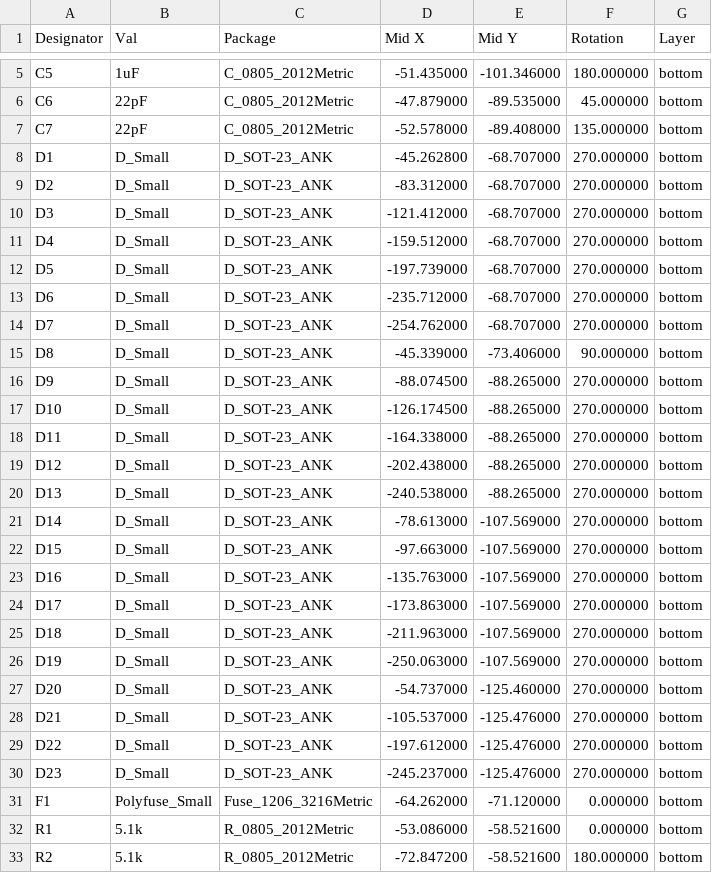
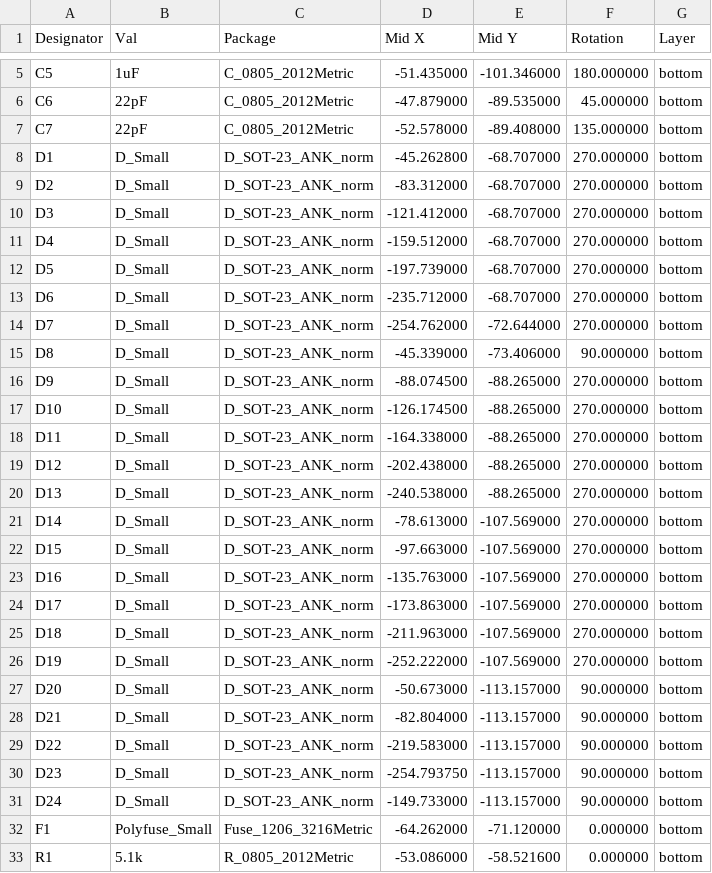
Before and after one commit to kb-elmo/Vertex, a CSV file: pcb/fab/vertex_cpl_jlc.csv, drawn as a sheet; only a part is shown, gaps mark what is left out; the shorter side is filled out with more unchanged rows.

```diff
--- a/pcb/fab/vertex_cpl_jlc.csv
+++ b/pcb/fab/vertex_cpl_jlc.csv
@@ -7,25 +7,26 @@ C6,22pF,C_0805_2012Metric,-47.879000,-89.535000,45.000000,bottom
 C7,22pF,C_0805_2012Metric,-52.578000,-89.408000,135.000000,bottom
-D1,D_Small,D_SOT-23_ANK,-45.262800,-68.707000,270.000000,bottom
-D2,D_Small,D_SOT-23_ANK,-83.312000,-68.707000,270.000000,bottom
-D3,D_Small,D_SOT-23_ANK,-121.412000,-68.707000,270.000000,bottom
-D4,D_Small,D_SOT-23_ANK,-159.512000,-68.707000,270.000000,bottom
-D5,D_Small,D_SOT-23_ANK,-197.739000,-68.707000,270.000000,bottom
-D6,D_Small,D_SOT-23_ANK,-235.712000,-68.707000,270.000000,bottom
-D7,D_Small,D_SOT-23_ANK,-254.762000,-68.707000,270.000000,bottom
-D8,D_Small,D_SOT-23_ANK,-45.339000,-73.406000,90.000000,bottom
-D9,D_Small,D_SOT-23_ANK,-88.074500,-88.265000,270.000000,bottom
-D10,D_Small,D_SOT-23_ANK,-126.174500,-88.265000,270.000000,bottom
-D11,D_Small,D_SOT-23_ANK,-164.338000,-88.265000,270.000000,bottom
-D12,D_Small,D_SOT-23_ANK,-202.438000,-88.265000,270.000000,bottom
-D13,D_Small,D_SOT-23_ANK,-240.538000,-88.265000,270.000000,bottom
-D14,D_Small,D_SOT-23_ANK,-78.613000,-107.569000,270.000000,bottom
-D15,D_Small,D_SOT-23_ANK,-97.663000,-107.569000,270.000000,bottom
-D16,D_Small,D_SOT-23_ANK,-135.763000,-107.569000,270.000000,bottom
-D17,D_Small,D_SOT-23_ANK,-173.863000,-107.569000,270.000000,bottom
-D18,D_Small,D_SOT-23_ANK,-211.963000,-107.569000,270.000000,bottom
-D19,D_Small,D_SOT-23_ANK,-250.063000,-107.569000,270.000000,bottom
-D20,D_Small,D_SOT-23_ANK,-54.737000,-125.460000,270.000000,bottom
-D21,D_Small,D_SOT-23_ANK,-105.537000,-125.476000,270.000000,bottom
-D22,D_Small,D_SOT-23_ANK,-197.612000,-125.476000,270.000000,bottom
-D23,D_Small,D_SOT-23_ANK,-245.237000,-125.476000,270.000000,bottom
+D1,D_Small,D_SOT-23_ANK_norm,-45.262800,-68.707000,270.000000,bottom
+D2,D_Small,D_SOT-23_ANK_norm,-83.312000,-68.707000,270.000000,bottom
+D3,D_Small,D_SOT-23_ANK_norm,-121.412000,-68.707000,270.000000,bottom
+D4,D_Small,D_SOT-23_ANK_norm,-159.512000,-68.707000,270.000000,bottom
+D5,D_Small,D_SOT-23_ANK_norm,-197.739000,-68.707000,270.000000,bottom
+D6,D_Small,D_SOT-23_ANK_norm,-235.712000,-68.707000,270.000000,bottom
+D7,D_Small,D_SOT-23_ANK_norm,-254.762000,-72.644000,270.000000,bottom
+D8,D_Small,D_SOT-23_ANK_norm,-45.339000,-73.406000,90.000000,bottom
+D9,D_Small,D_SOT-23_ANK_norm,-88.074500,-88.265000,270.000000,bottom
+D10,D_Small,D_SOT-23_ANK_norm,-126.174500,-88.265000,270.000000,bottom
+D11,D_Small,D_SOT-23_ANK_norm,-164.338000,-88.265000,270.000000,bottom
+D12,D_Small,D_SOT-23_ANK_norm,-202.438000,-88.265000,270.000000,bottom
+D13,D_Small,D_SOT-23_ANK_norm,-240.538000,-88.265000,270.000000,bottom
+D14,D_Small,D_SOT-23_ANK_norm,-78.613000,-107.569000,270.000000,bottom
+D15,D_Small,D_SOT-23_ANK_norm,-97.663000,-107.569000,270.000000,bottom
+D16,D_Small,D_SOT-23_ANK_norm,-135.763000,-107.569000,270.000000,bottom
+D17,D_Small,D_SOT-23_ANK_norm,-173.863000,-107.569000,270.000000,bottom
+D18,D_Small,D_SOT-23_ANK_norm,-211.963000,-107.569000,270.000000,bottom
+D19,D_Small,D_SOT-23_ANK_norm,-252.222000,-107.569000,270.000000,bottom
+D20,D_Small,D_SOT-23_ANK_norm,-50.673000,-113.157000,90.000000,bottom
+D21,D_Small,D_SOT-23_ANK_norm,-82.804000,-113.157000,90.000000,bottom
+D22,D_Small,D_SOT-23_ANK_norm,-219.583000,-113.157000,90.000000,bottom
+D23,D_Small,D_SOT-23_ANK_norm,-254.793750,-113.157000,90.000000,bottom
+D24,D_Small,D_SOT-23_ANK_norm,-149.733000,-113.157000,90.000000,bottom
 F1,Polyfuse_Small,Fuse_1206_3216Metric,-64.262000,-71.120000,0.000000,bottom
```
Also changed, not shown: pcb/fab/vertex_bom_jlc.csv, pcb/vertex-all-pos.csv, 25 other files.
